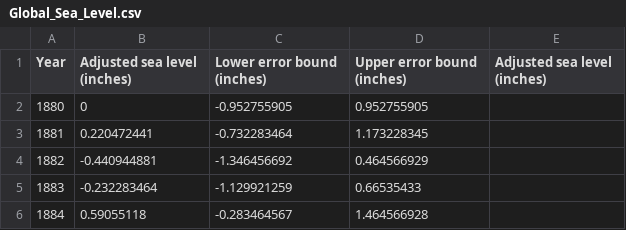
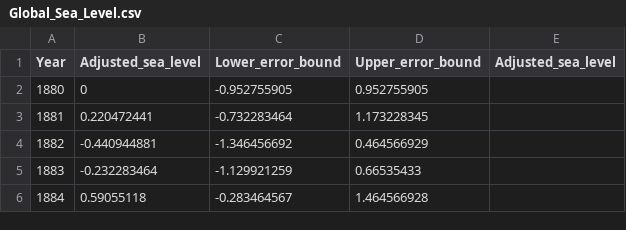
Before and after one commit to liamrooz/enviro_data, a CSV file: mldata/Global_Sea_Level.csv, drawn as a sheet; only a part is shown.

Commit message:
Update Global_Sea_Level.csv

```diff
--- a/mldata/Global_Sea_Level.csv
+++ b/mldata/Global_Sea_Level.csv
@@ -1,2 +1,2 @@
-Year,Adjusted sea level (inches),Lower error bound (inches),Upper error bound (inches),Adjusted sea level (inches)
+Year,Adjusted_sea_level,Lower_error_bound,Upper_error_bound,Adjusted_sea_level
 1880,0,-0.952755905,0.952755905,
```
